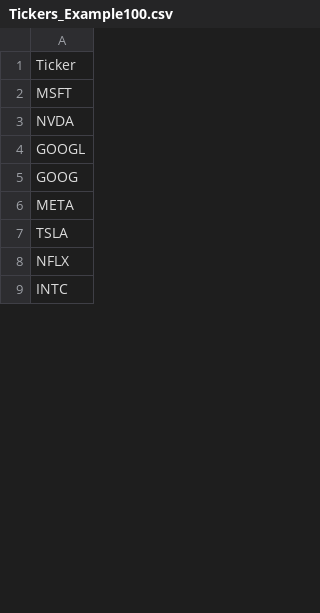
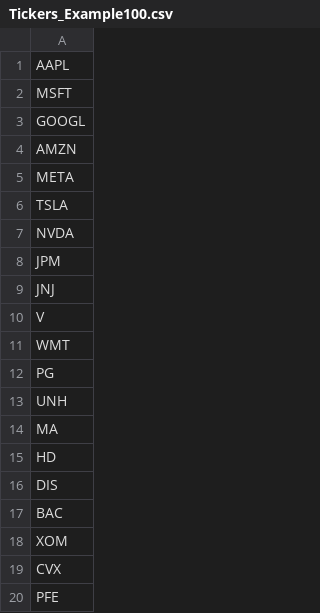
Before and after one commit to aadya-khanna/cfm-team-assignment, a CSV file: Tickers_Example100.csv, drawn as a sheet; only a part is shown; the shorter side is filled out with more unchanged rows; the diff covers the shown part only.

```diff
--- a/Tickers_Example100.csv
+++ b/Tickers_Example100.csv
@@ -1,7 +1,20 @@
-Ticker
+AAPL
 MSFT
-NVDA
 GOOGL
-GOOG
+AMZN
 META
 TSLA
+NVDA
+JPM
+JNJ
+V
+WMT
+PG
+UNH
+MA
+HD
+DIS
+BAC
+XOM
+CVX
+PFE
```
Also changed, not shown: 59 added rows, 34 removed rows, 6 moved rows and 59 edited cells elsewhere in this file, Stocks_Group_14.csv, 1 other file.
